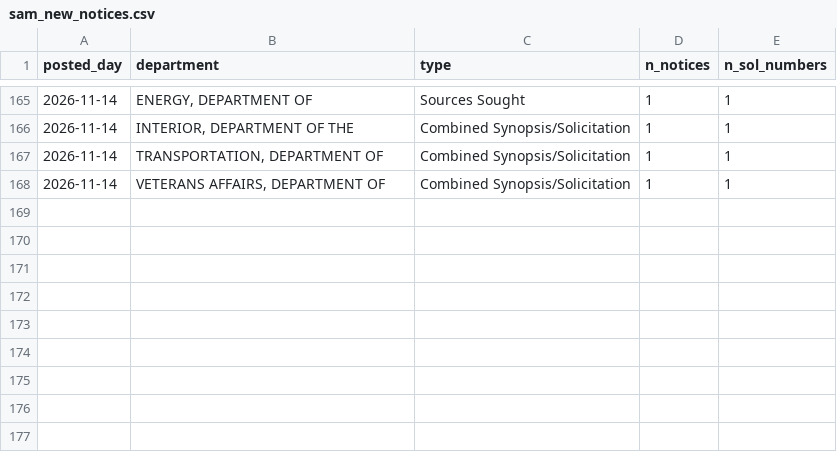
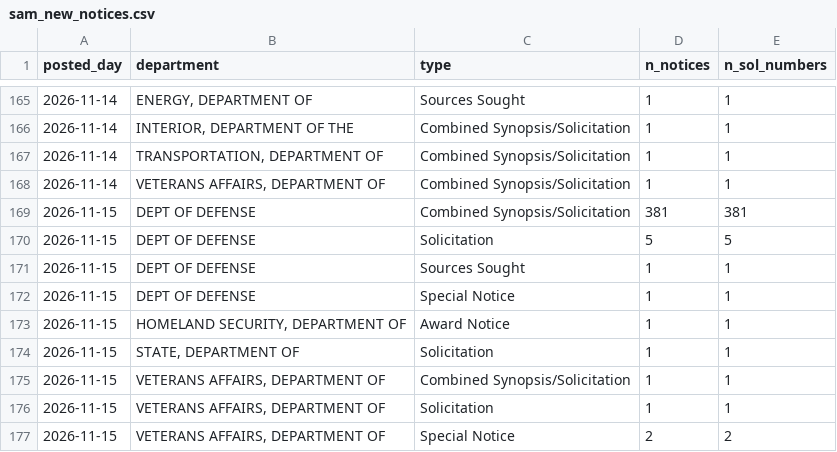
Before and after one commit to e-burress/federal-contract-competition, a CSV file: results/sam_new_notices.csv, drawn as a sheet; only a part is shown, gaps mark what is left out.

```diff
--- a/results/sam_new_notices.csv
+++ b/results/sam_new_notices.csv
@@ -168 +168,10 @@ posted_day,department,type,n_notices,n_sol_numbers
 2026-11-14,"VETERANS AFFAIRS, DEPARTMENT OF",Combined Synopsis/Solicitation,1,1
+2026-11-15,DEPT OF DEFENSE,Combined Synopsis/Solicitation,381,381
+2026-11-15,DEPT OF DEFENSE,Solicitation,5,5
+2026-11-15,DEPT OF DEFENSE,Sources Sought,1,1
+2026-11-15,DEPT OF DEFENSE,Special Notice,1,1
+2026-11-15,"HOMELAND SECURITY, DEPARTMENT OF",Award Notice,1,1
+2026-11-15,"STATE, DEPARTMENT OF",Solicitation,1,1
+2026-11-15,"VETERANS AFFAIRS, DEPARTMENT OF",Combined Synopsis/Solicitation,1,1
+2026-11-15,"VETERANS AFFAIRS, DEPARTMENT OF",Solicitation,1,1
+2026-11-15,"VETERANS AFFAIRS, DEPARTMENT OF",Special Notice,2,2
```
Also changed, not shown: results/live_fy2027_by_agency.csv, results/sam_api_pulls.csv, 8 other files.
